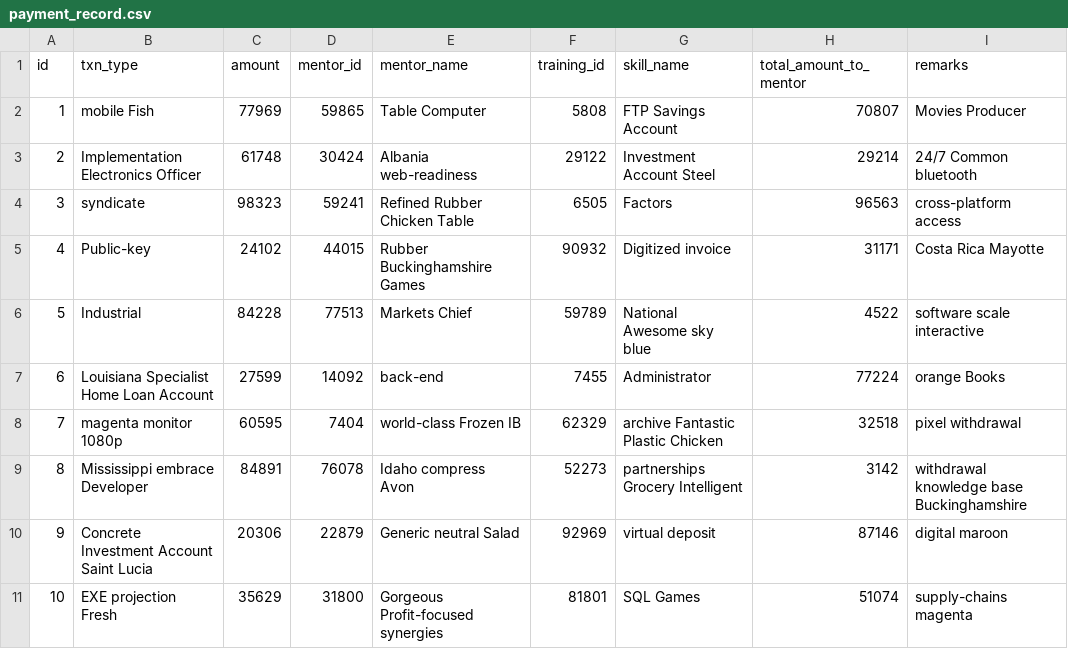
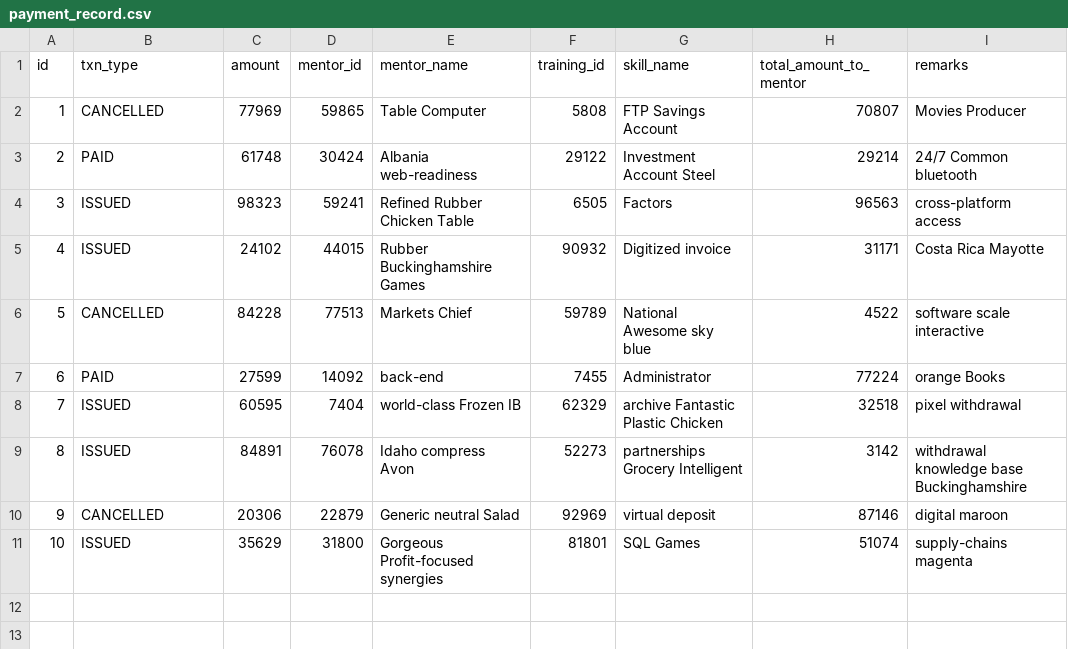
Before and after one commit to woyaowoyao/hipster4FSD, a CSV file: gateway-jwt/src/main/resources/config/liquibase/fake-data/payment_record.csv, drawn as a sheet.

```diff
--- a/gateway-jwt/src/main/resources/config/liquibase/fake-data/payment_record.csv
+++ b/gateway-jwt/src/main/resources/config/liquibase/fake-data/payment_record.csv
@@ -1,11 +1,11 @@
 id;txn_type;amount;mentor_id;mentor_name;training_id;skill_name;total_amount_to_mentor;remarks
-1;mobile Fish;77969;59865;Table Computer;5808;FTP Savings Account;70807;Movies Producer
-2;Implementation Electronics Officer;61748;30424;Albania web-readiness;29122;Investment Account Steel;29214;24/7 Common bluetooth
-3;syndicate;98323;59241;Refined Rubber Chicken Table;6505;Factors;96563;cross-platform access
-4;Public-key;24102;44015;Rubber Buckinghamshire Games;90932;Digitized invoice;31171;Costa Rica Mayotte
-5;Industrial;84228;77513;Markets Chief;59789;National Awesome sky blue;4522;software scale interactive
-6;Louisiana Specialist Home Loan Account;27599;14092;back-end;7455;Administrator;77224;orange Books
-7;magenta monitor 1080p;60595;7404;world-class Frozen IB;62329;archive Fantastic Plastic Chicken;32518;pixel withdrawal
-8;Mississippi embrace Developer;84891;76078;Idaho compress Avon;52273;partnerships Grocery Intelligent;3142;withdrawal knowledge base Buckinghamshire
-9;Concrete Investment Account Saint Lucia;20306;22879;Generic neutral Salad;92969;virtual deposit;87146;digital maroon
-10;EXE projection Fresh;35629;31800;Gorgeous Profit-focused synergies;81801;SQL Games;51074;supply-chains magenta
+1;CANCELLED;77969;59865;Table Computer;5808;FTP Savings Account;70807;Movies Producer
+2;PAID;61748;30424;Albania web-readiness;29122;Investment Account Steel;29214;24/7 Common bluetooth
+3;ISSUED;98323;59241;Refined Rubber Chicken Table;6505;Factors;96563;cross-platform access
+4;ISSUED;24102;44015;Rubber Buckinghamshire Games;90932;Digitized invoice;31171;Costa Rica Mayotte
+5;CANCELLED;84228;77513;Markets Chief;59789;National Awesome sky blue;4522;software scale interactive
+6;PAID;27599;14092;back-end;7455;Administrator;77224;orange Books
+7;ISSUED;60595;7404;world-class Frozen IB;62329;archive Fantastic Plastic Chicken;32518;pixel withdrawal
+8;ISSUED;84891;76078;Idaho compress Avon;52273;partnerships Grocery Intelligent;3142;withdrawal knowledge base Buckinghamshire
+9;CANCELLED;20306;22879;Generic neutral Salad;92969;virtual deposit;87146;digital maroon
+10;ISSUED;35629;31800;Gorgeous Profit-focused synergies;81801;SQL Games;51074;supply-chains magenta
```
Also changed, not shown: 19 other files.
